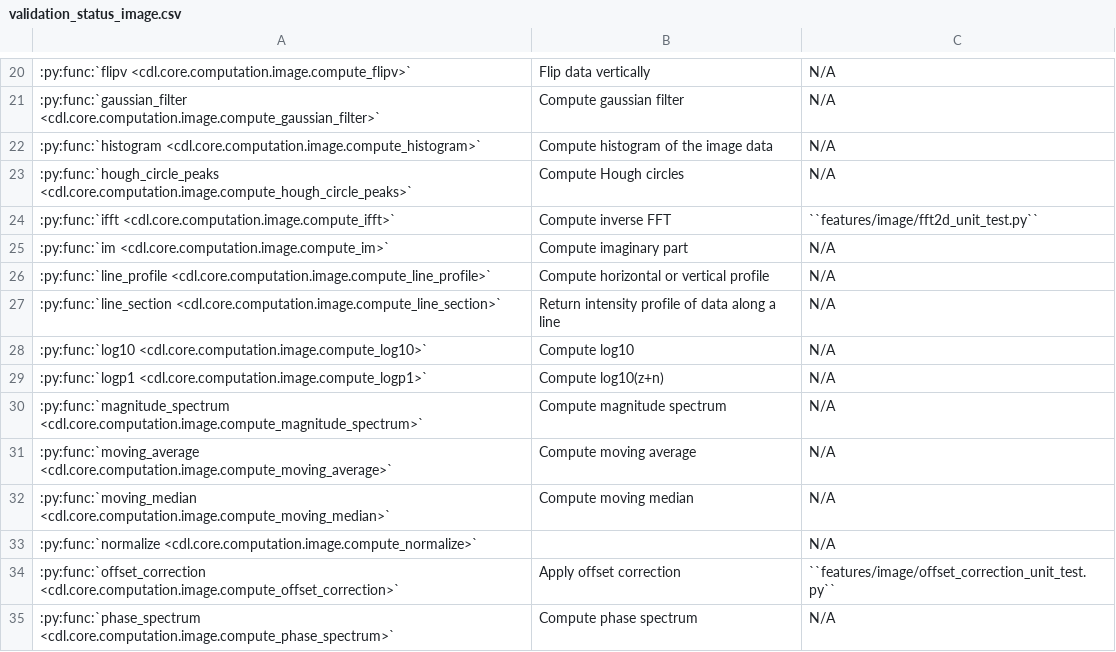
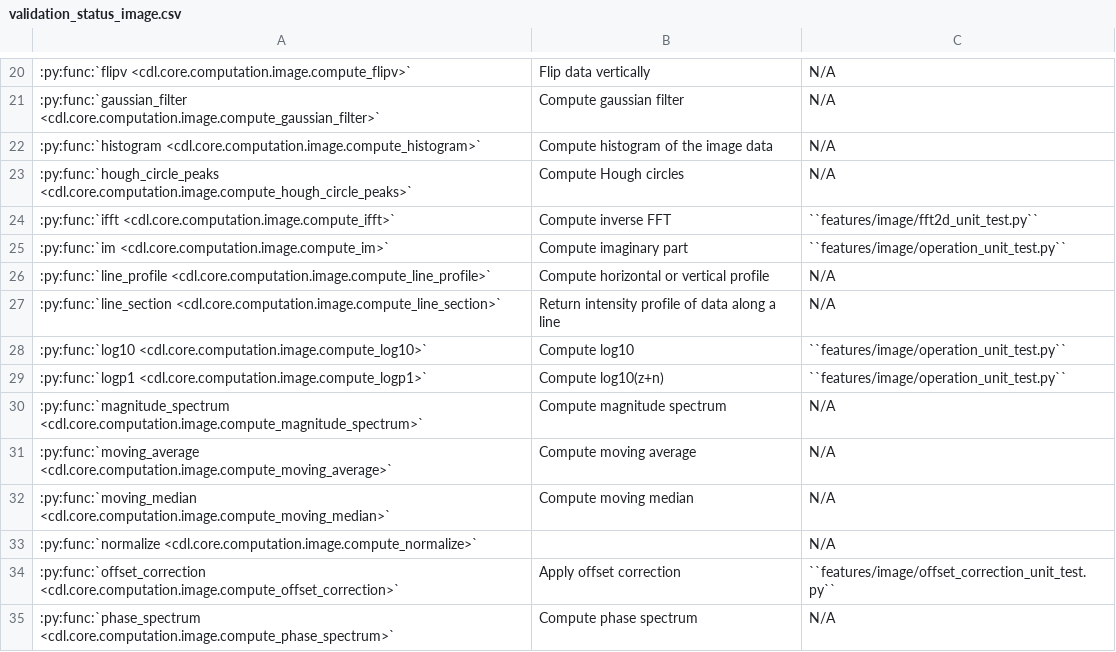
Before and after one commit to DataLab-Platform/DataLab, a CSV file: doc/validation_status_image.csv, drawn as a sheet; only a part is shown, gaps mark what is left out; the diff covers the shown part only.

Commit message:
More validation tests

```diff
--- a/doc/validation_status_image.csv
+++ b/doc/validation_status_image.csv
@@ -24,7 +24,7 @@
 :py:func:`ifft <cdl.core.computation.image.compute_ifft>`,Compute inverse FFT,``features/image/fft2d_unit_test.py``
-:py:func:`im <cdl.core.computation.image.compute_im>`,Compute imaginary part,N/A
+:py:func:`im <cdl.core.computation.image.compute_im>`,Compute imaginary part,``features/image/operation_unit_test.py``
 :py:func:`line_profile <cdl.core.computation.image.compute_line_profile>`,Compute horizontal or vertical profile,N/A
 :py:func:`line_section <cdl.core.computation.image.compute_line_section>`,Return intensity profile of data along a line,N/A
-:py:func:`log10 <cdl.core.computation.image.compute_log10>`,Compute log10,N/A
-:py:func:`logp1 <cdl.core.computation.image.compute_logp1>`,Compute log10(z+n),N/A
+:py:func:`log10 <cdl.core.computation.image.compute_log10>`,Compute log10,``features/image/operation_unit_test.py``
+:py:func:`logp1 <cdl.core.computation.image.compute_logp1>`,Compute log10(z+n),``features/image/operation_unit_test.py``
 :py:func:`magnitude_spectrum <cdl.core.computation.image.compute_magnitude_spectrum>`,Compute magnitude spectrum,N/A
```
Also changed, not shown: 13 edited cells elsewhere in this file, doc/validation_status_signal.csv, 6 other files.
